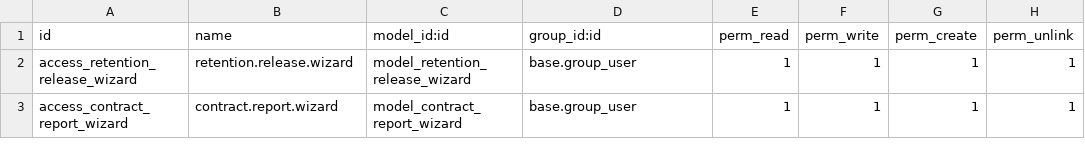
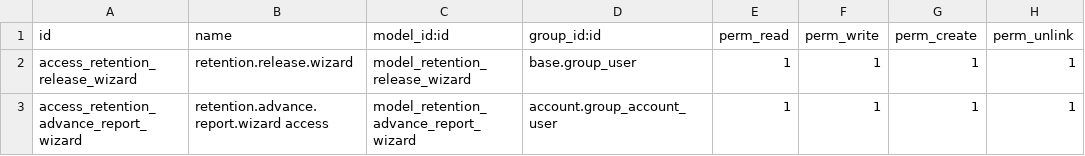
Before and after one commit to MUHSIN-Fox/Retention, a CSV file: contract_retention_advance/security/ir.model.access.csv, drawn as a sheet.

```diff
--- a/contract_retention_advance/security/ir.model.access.csv
+++ b/contract_retention_advance/security/ir.model.access.csv
@@ -2,2 +2,2 @@ id,name,model_id:id,group_id:id,perm_read,perm_write,perm_create,perm_unlink
 access_retention_release_wizard,retention.release.wizard,model_retention_release_wizard,base.group_user,1,1,1,1
-access_contract_report_wizard,contract.report.wizard,model_contract_report_wizard,base.group_user,1,1,1,1
+access_retention_advance_report_wizard,retention.advance.report.wizard access,model_retention_advance_report_wizard,account.group_account_user,1,1,1,1
```
Also changed, not shown: 10 other files.
